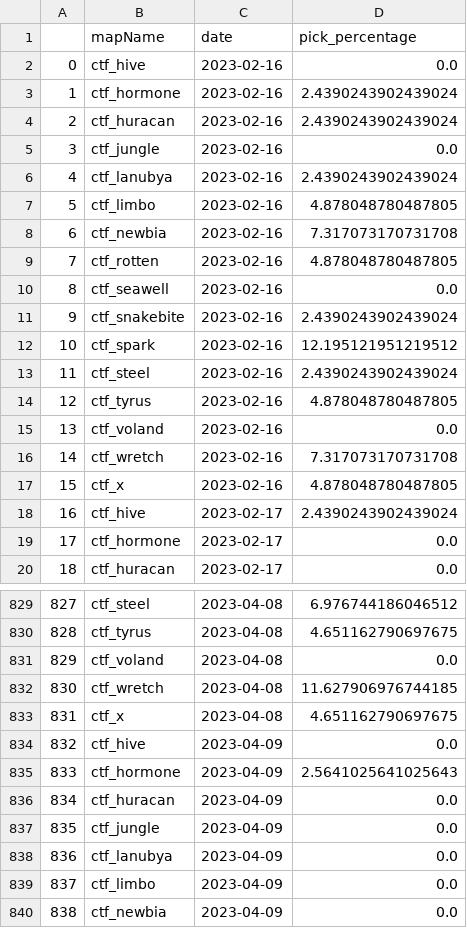
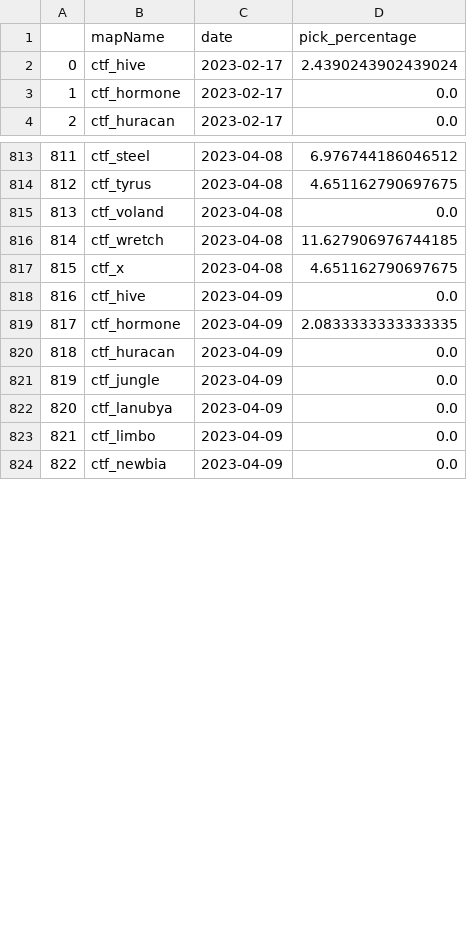
Before and after one commit to s2vndl/s2_1st_tournament_stats, a CSV file: docs/data/map-trends-h-z-14-days-avg.csv, drawn as a sheet; only a part is shown, gaps mark what is left out; removed rows and columns are numbered as before the commit, all else as after; the diff covers the shown part only; the diff names each change by its address in the sheet, - before the commit and + after, or states it on an @@ line.

```diff
--- a/docs/data/map-trends-h-z-14-days-avg.csv
+++ b/docs/data/map-trends-h-z-14-days-avg.csv
-row 2: 0 | ctf_hive | 2023-02-16 | 0.0
-row 3: 1 | ctf_hormone | 2023-02-16 | 2.4390243902439024
-row 4: 2 | ctf_huracan | 2023-02-16 | 2.4390243902439024
-row 5: 3 | ctf_jungle | 2023-02-16 | 0.0
-row 6: 4 | ctf_lanubya | 2023-02-16 | 2.4390243902439024
-row 7: 5 | ctf_limbo | 2023-02-16 | 4.878048780487805
-row 8: 6 | ctf_newbia | 2023-02-16 | 7.317073170731708
-row 9: 7 | ctf_rotten | 2023-02-16 | 4.878048780487805
-row 10: 8 | ctf_seawell | 2023-02-16 | 0.0
-row 11: 9 | ctf_snakebite | 2023-02-16 | 2.4390243902439024
-row 12: 10 | ctf_spark | 2023-02-16 | 12.195121951219512
-row 13: 11 | ctf_steel | 2023-02-16 | 2.4390243902439024
-row 14: 12 | ctf_tyrus | 2023-02-16 | 4.878048780487805
-row 15: 13 | ctf_voland | 2023-02-16 | 0.0
-row 16: 14 | ctf_wretch | 2023-02-16 | 7.317073170731708
-row 17: 15 | ctf_x | 2023-02-16 | 4.878048780487805
@@ column A renumbered from row 2 down @@
-D819 (pick_percentage): 2.5641025641025643
+D819 (pick_percentage): 2.0833333333333335
```
Also changed, not shown: 6 edited cells elsewhere in this file, docs/data/map-trends-a-g-14-days-avg.csv, docs/data/wu2_ra_21_ChainsawKnifeMakarovRPG.csv, 42 other files.
